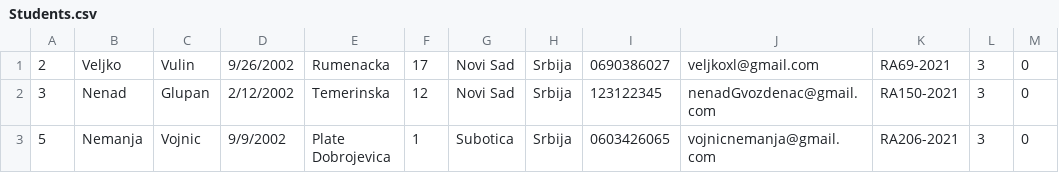
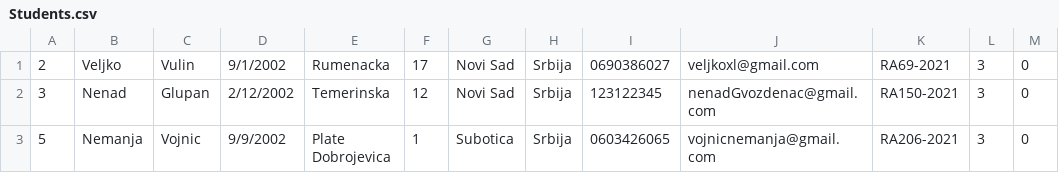
Before and after one commit to VeljkoW/Student-Service, a CSV file: CLI/Data/Students.csv, drawn as a sheet; only a part is shown; the diff names each change by its address in the sheet, - before the commit and + after, or states it on an @@ line.

```diff
--- a/CLI/Data/Students.csv
+++ b/CLI/Data/Students.csv
-D1: 9/26/2002
+D1: 9/1/2002
```
Also changed, not shown: 11 other files.
